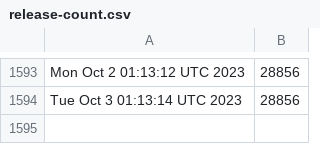
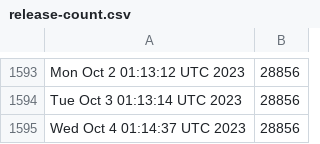
Before and after one commit to kgilmer/ghactions, a CSV file: release-count.csv, drawn as a sheet; only a part is shown, gaps mark what is left out; the diff names each change by its address in the sheet, - before the commit and + after, or states it on an @@ line.

```diff
--- a/release-count.csv
+++ b/release-count.csv
+row 1595: Wed Oct 4 01:14:37 UTC 2023 | 28856
```
Also changed, not shown: iso-release-count.csv.
